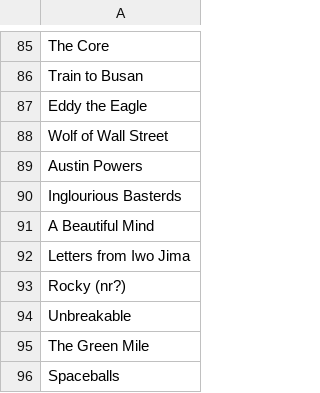
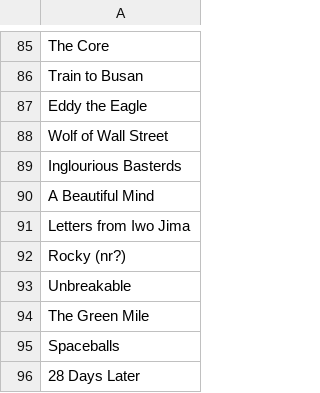
Before and after one commit to SagittaryX/list, a CSV file: films.csv, drawn as a sheet; only a part is shown, gaps mark what is left out; the shorter side is filled out with more unchanged rows; the diff names each change by its address in the sheet, - before the commit and + after, or states it on an @@ line.

Commit message:
Update films.csv

```diff
--- a/films.csv
+++ b/films.csv
-row 89: Austin Powers
```
